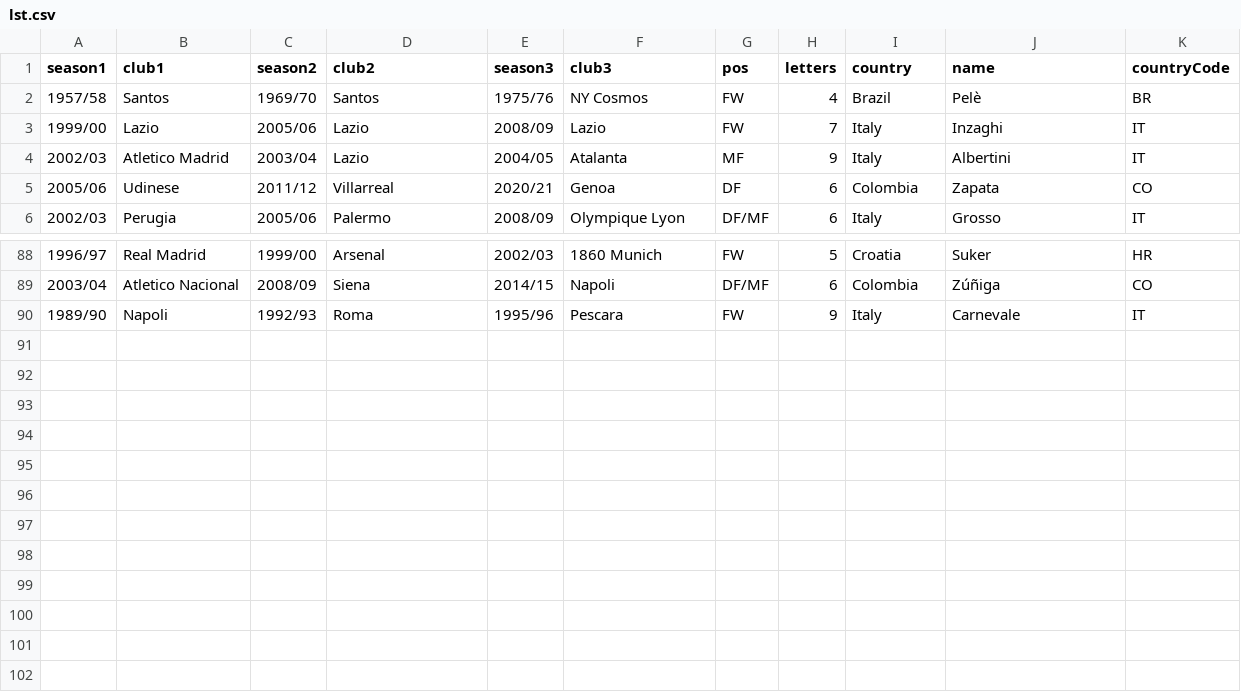
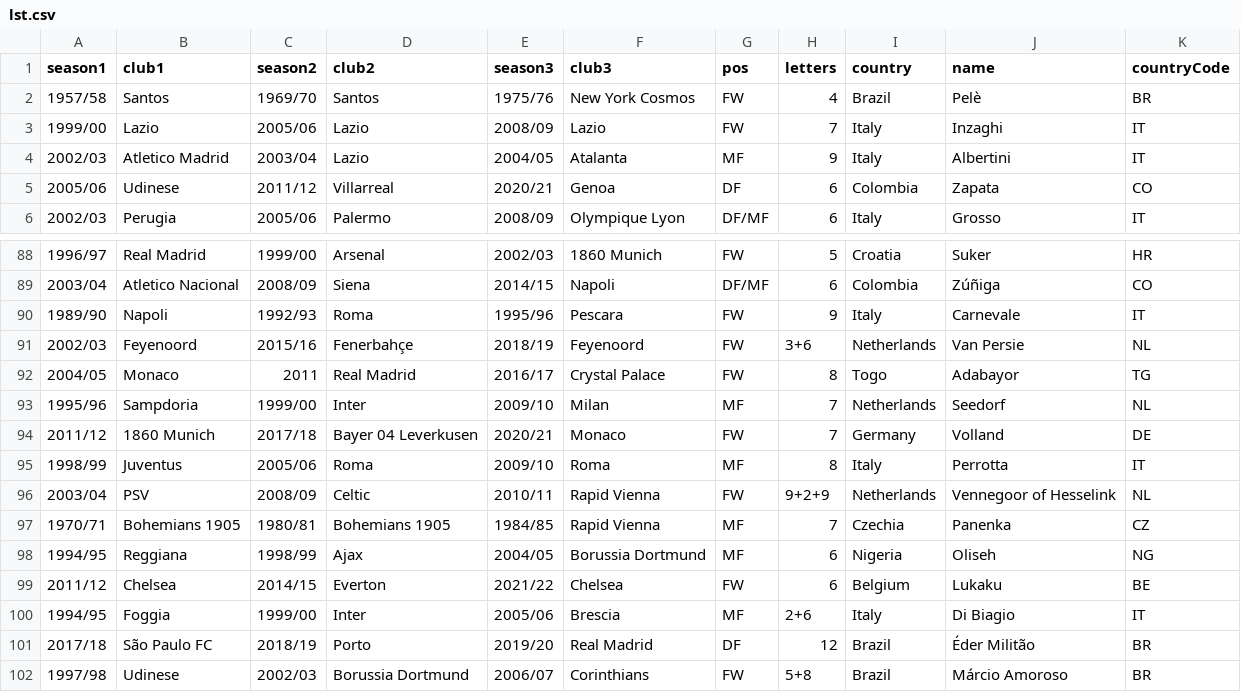
Before and after one commit to vitus81/transferl, a CSV file: lst.csv, drawn as a sheet; only a part is shown, gaps mark what is left out.

```diff
--- a/lst.csv
+++ b/lst.csv
@@ -1,3 +1,3 @@
 season1,club1,season2,club2,season3,club3,pos,letters,country,name,countryCode,
-1957/58,Santos,1969/70,Santos,1975/76,NY Cosmos,FW,4,Brazil,Pelè,BR,
+1957/58,Santos,1969/70,Santos,1975/76,New York Cosmos,FW,4,Brazil,Pelè,BR,
 1999/00,Lazio,2005/06,Lazio,2008/09,Lazio,FW,7,Italy,Inzaghi,IT,
@@ -90 +90,13 @@ season1,club1,season2,club2,season3,club3,pos,letters,country,name,countryCode,
 1989/90,Napoli,1992/93,Roma,1995/96,Pescara,FW,9,Italy,Carnevale,IT,
+2002/03,Feyenoord,2015/16,Fenerbahçe,2018/19,Feyenoord,FW,3+6,Netherlands,Van Persie,NL,
+2004/05,Monaco,2011,Real Madrid,2016/17,Crystal Palace,FW,8,Togo,Adabayor,TG,
+1995/96,Sampdoria,1999/00,Inter,2009/10,Milan,MF,7,Netherlands,Seedorf,NL,
+2011/12,1860 Munich,2017/18,Bayer 04 Leverkusen,2020/21,Monaco,FW,7,Germany,Volland,DE,
+1998/99,Juventus,2005/06,Roma,2009/10,Roma,MF,8,Italy,Perrotta,IT,
+2003/04,PSV,2008/09,Celtic,2010/11,Rapid Vienna,FW,9+2+9,Netherlands,Vennegoor of Hesselink,NL,
+1970/71,Bohemians 1905,1980/81,Bohemians 1905,1984/85,Rapid Vienna,MF,7,Czechia,Panenka,CZ,
+1994/95,Reggiana,1998/99,Ajax,2004/05,Borussia Dortmund,MF,6,Nigeria,Oliseh,NG,
+2011/12,Chelsea,2014/15,Everton,2021/22,Chelsea,FW,6,Belgium,Lukaku,BE,
+1994/95,Foggia,1999/00,Inter,2005/06,Brescia,MF,2+6,Italy,Di Biagio,IT,
+2017/18,São Paulo FC,2018/19,Porto,2019/20,Real Madrid,DF,12,Brazil,Éder Militão,BR,
+1997/98,Udinese,2002/03,Borussia Dortmund,2006/07,Corinthians,FW,5+8,Brazil,Márcio Amoroso,BR,
```
Also changed, not shown: 2 other files.
